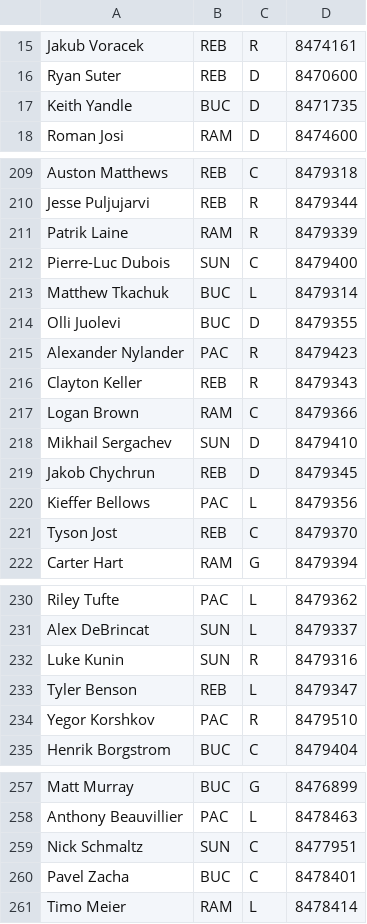
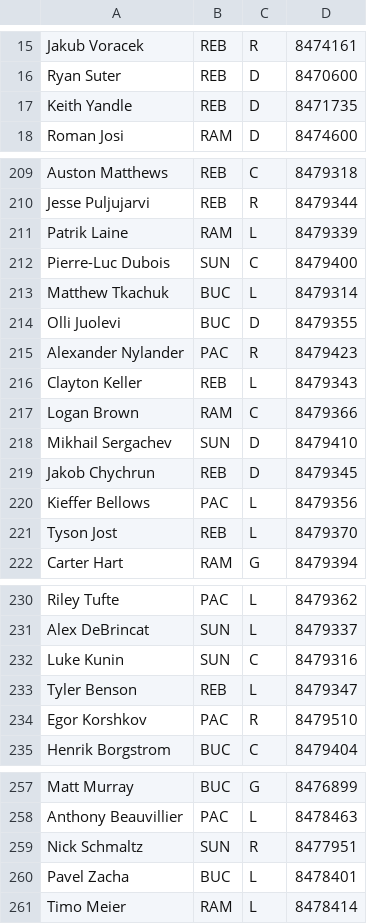
Before and after one commit to SunsHC/NCHLPositions, a CSV file: NCHLPositions/bin/Debug/DB NCHL.csv, drawn as a sheet; only a part is shown, gaps mark what is left out; the diff covers the shown part only.

```diff
--- a/NCHLPositions/bin/Debug/DB NCHL.csv
+++ b/NCHLPositions/bin/Debug/DB NCHL.csv
@@ -16,3 +16,3 @@ Jakub Voracek,REB,R,8474161
 Ryan Suter,REB,D,8470600
-Keith Yandle,BUC,D,8471735
+Keith Yandle,REB,D,8471735
 Roman Josi,RAM,D,8474600
@@ -210,3 +210,3 @@ Auston Matthews,REB,C,8479318
 Jesse Puljujarvi,REB,R,8479344
-Patrik Laine,RAM,R,8479339
+Patrik Laine,RAM,L,8479339
 Pierre-Luc Dubois,SUN,C,8479400
@@ -215,3 +215,3 @@ Olli Juolevi,BUC,D,8479355
 Alexander Nylander,PAC,R,8479423
-Clayton Keller,REB,R,8479343
+Clayton Keller,REB,L,8479343
 Logan Brown,RAM,C,8479366
@@ -220,3 +220,3 @@ Jakob Chychrun,REB,D,8479345
 Kieffer Bellows,PAC,L,8479356
-Tyson Jost,REB,C,8479370
+Tyson Jost,REB,L,8479370
 Carter Hart,RAM,G,8479394
@@ -231,5 +231,5 @@ Riley Tufte,PAC,L,8479362
 Alex DeBrincat,SUN,L,8479337
-Luke Kunin,SUN,R,8479316
+Luke Kunin,SUN,C,8479316
 Tyler Benson,REB,L,8479347
-Yegor Korshkov,PAC,R,8479510
+Egor Korshkov,PAC,R,8479510
 Henrik Borgstrom,BUC,C,8479404
@@ -258,4 +258,4 @@ Matt Murray,BUC,G,8476899
 Anthony Beauvillier,PAC,L,8478463
-Nick Schmaltz,SUN,C,8477951
-Pavel Zacha,BUC,C,8478401
+Nick Schmaltz,SUN,R,8477951
+Pavel Zacha,BUC,L,8478401
 Timo Meier,RAM,L,8478414
```
Also changed, not shown: 11 edited cells elsewhere in this file, 1 other file.
